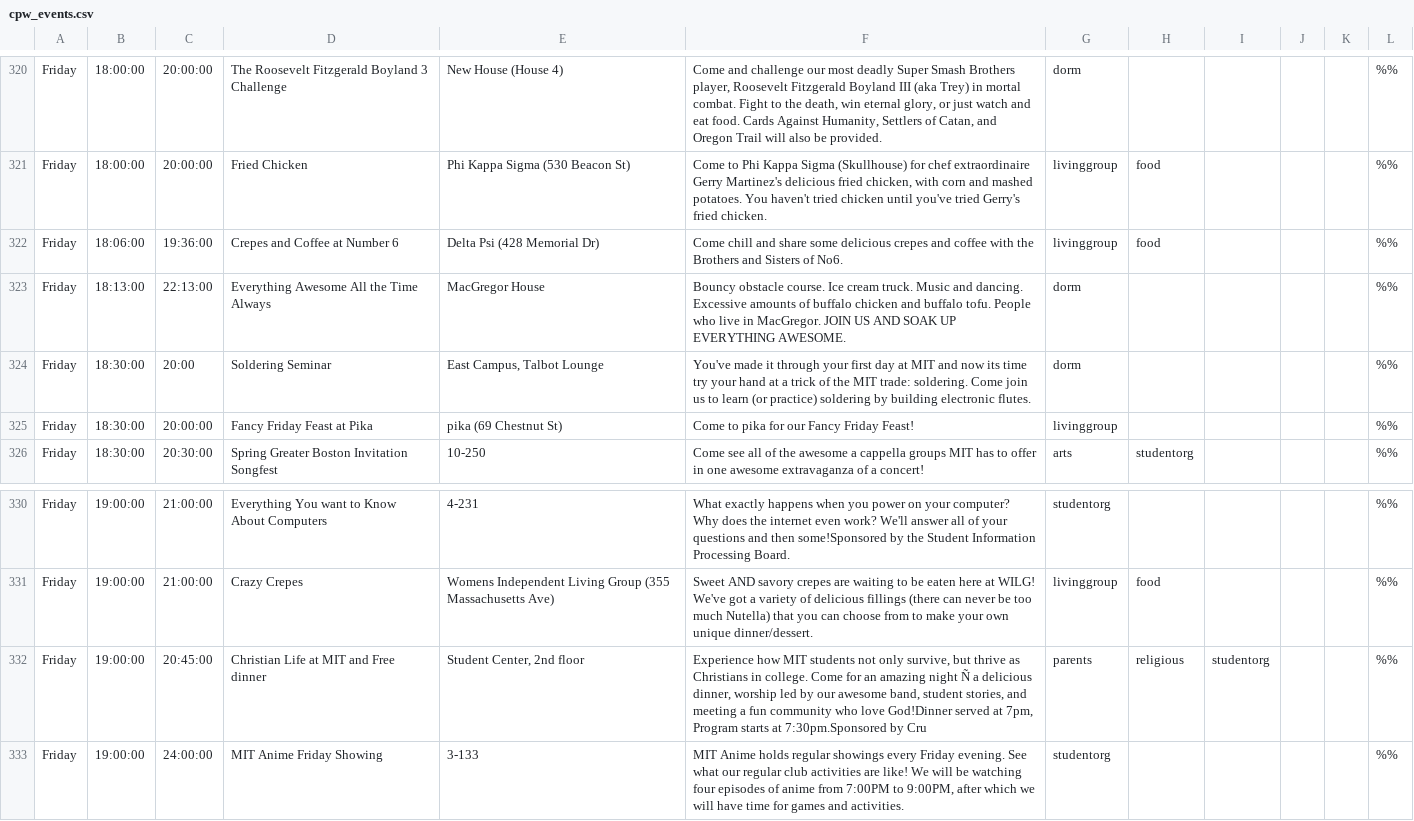
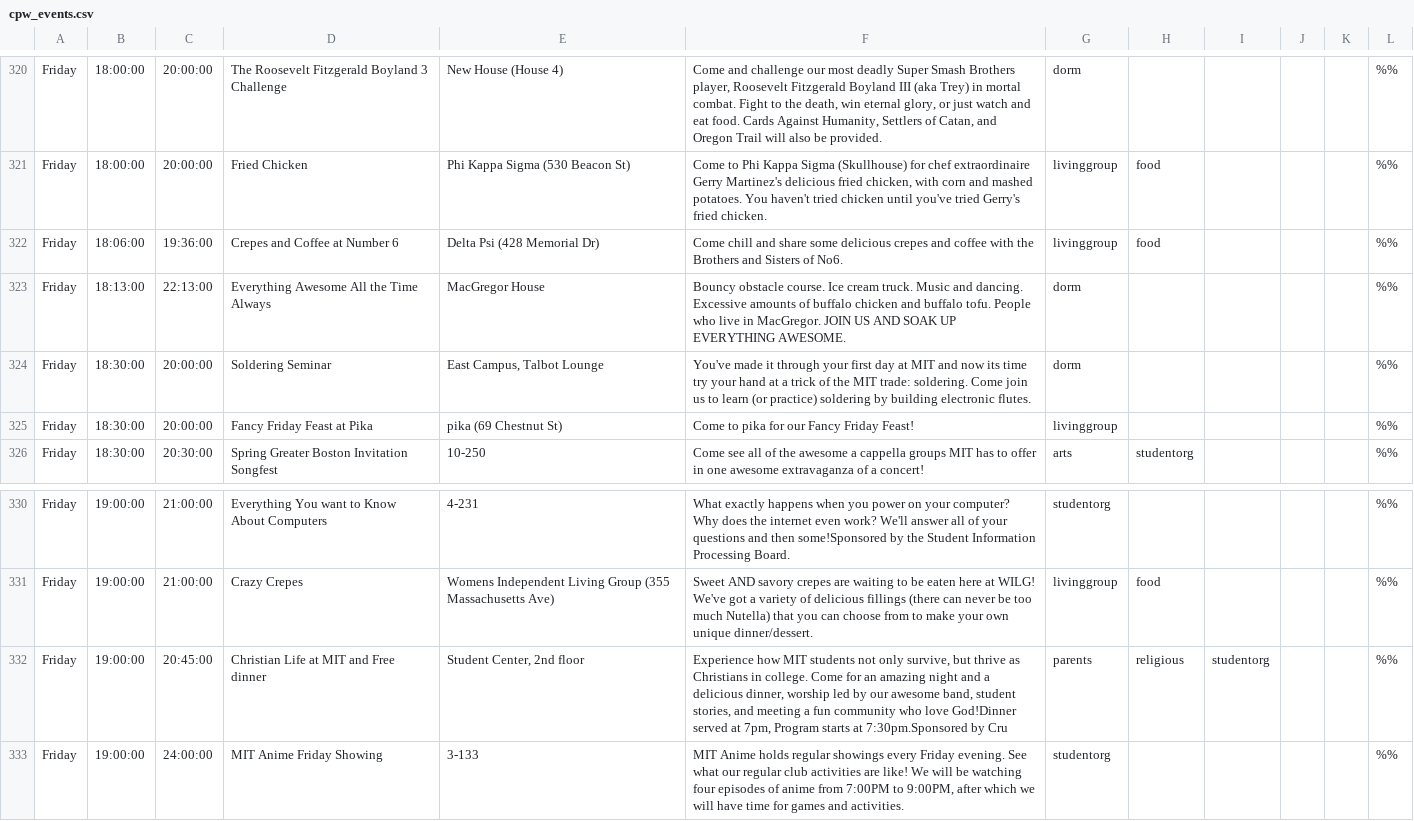
Before and after one commit to jlastrachan/cpw_mobile, a CSV file: cpw_events.csv, drawn as a sheet; only a part is shown, gaps mark what is left out; the diff names each change by its address in the sheet, - before the commit and + after, or states it on an @@ line.

Commit message:
mas s. c.

```diff
--- a/cpw_events.csv
+++ b/cpw_events.csv
-C324: 20:00
+C324: 20:00:00
-F332: …amazing night Ñ a delicious…
+F332: …amazing night and a delicious…
```
